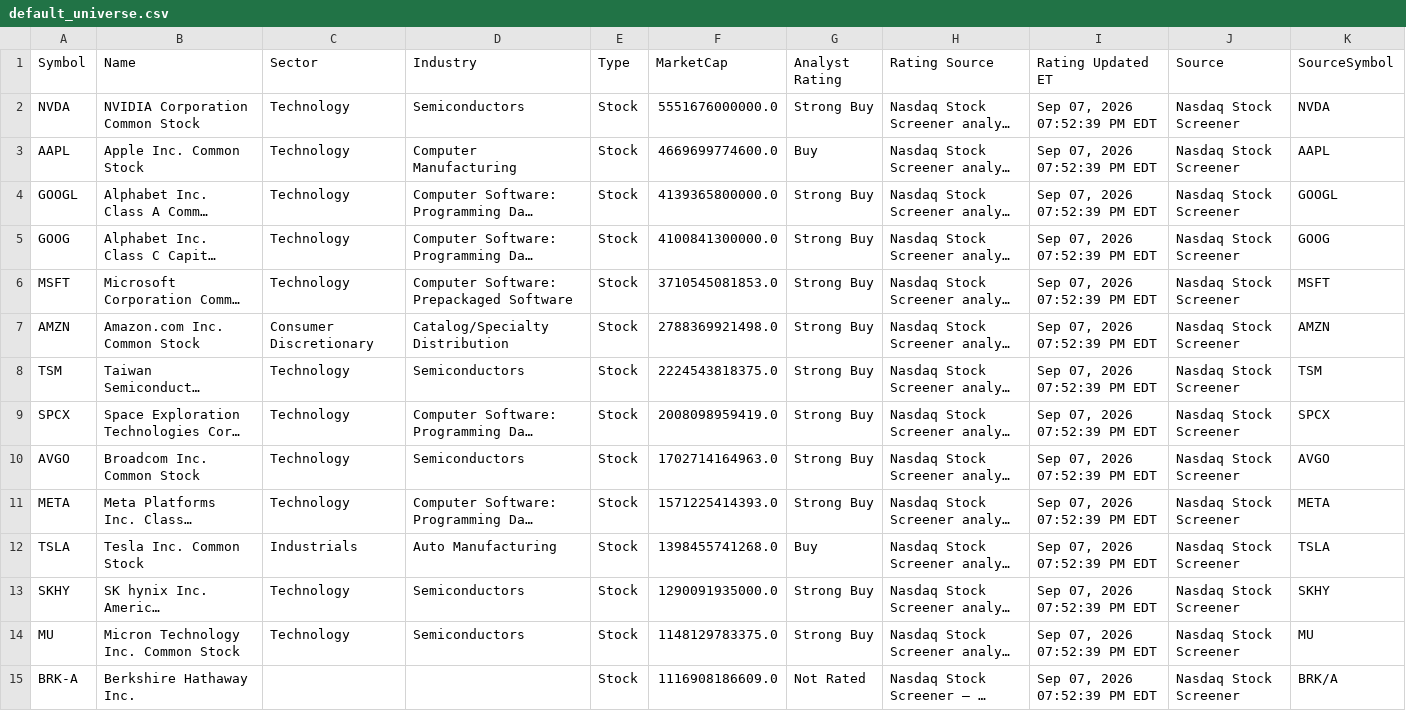
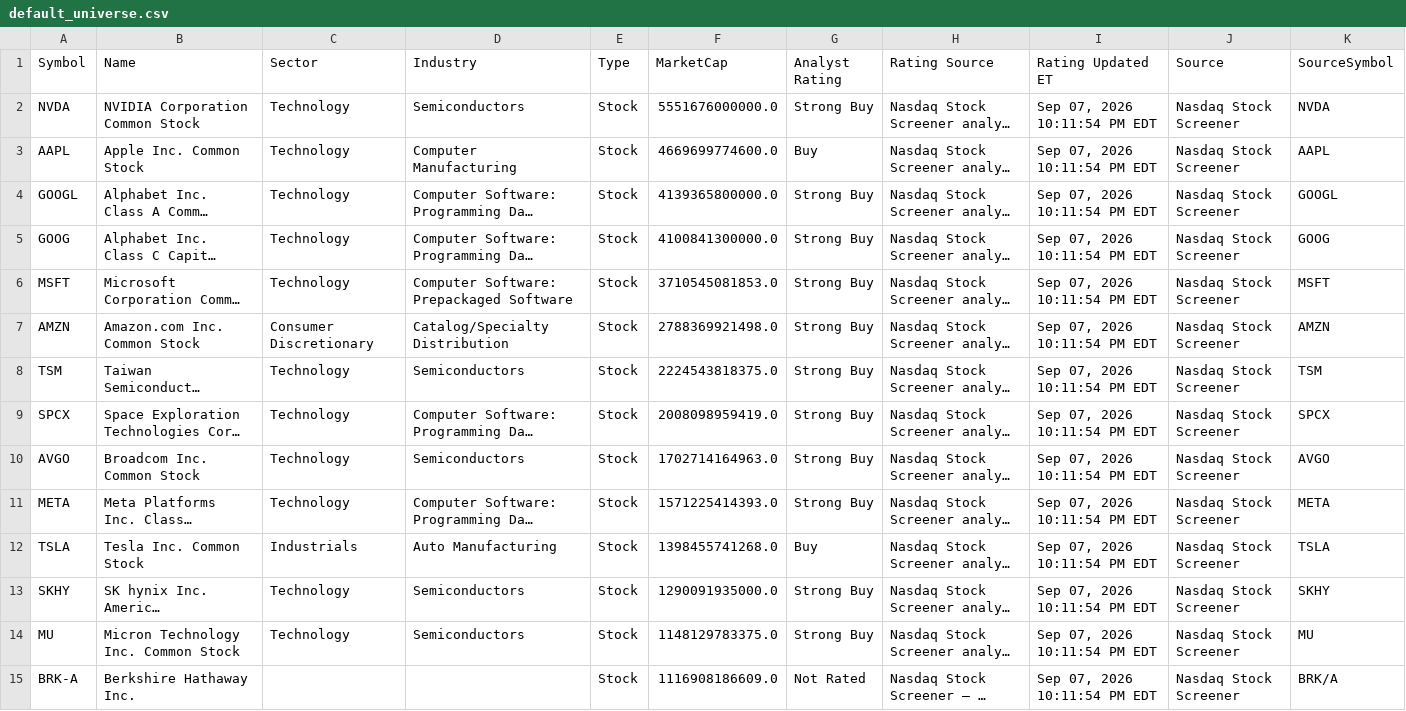
Before and after one commit to pbraza07/Stock_ETF-Tracker, a CSV file: data/default_universe.csv, drawn as a sheet; only a part is shown; long unchanged cells end in …; the diff covers the shown part only; the diff names each change by its address in the sheet, - before the commit and + after, or states it on an @@ line.

```diff
--- a/data/default_universe.csv
+++ b/data/default_universe.csv
-I2:I15 (Rating Updated ET): Sep 07, 2026 07:52:39 PM EDT
+I2:I15 (Rating Updated ET): Sep 07, 2026 10:11:54 PM EDT
```
Also changed, not shown: 160 edited cells elsewhere in this file, 1 other file.
